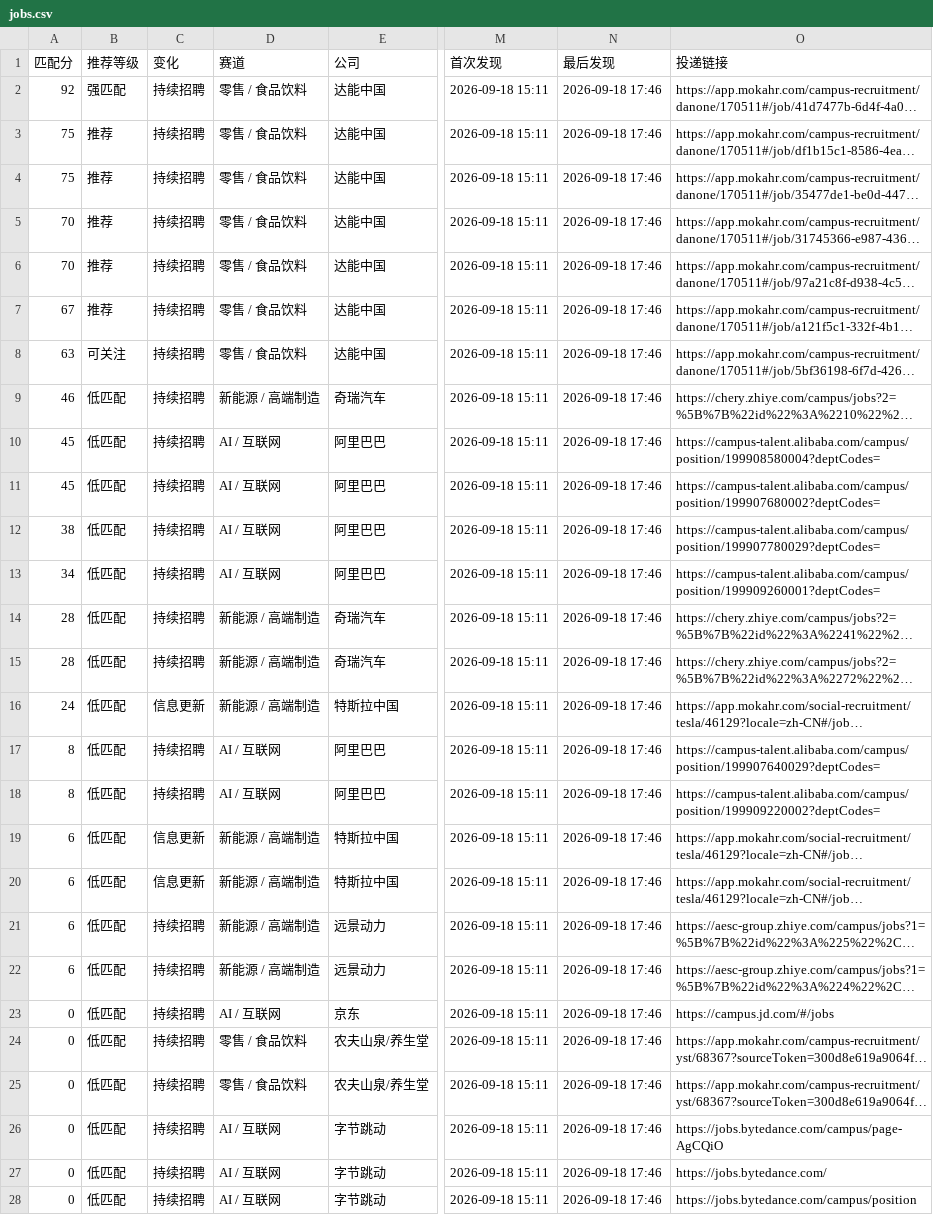
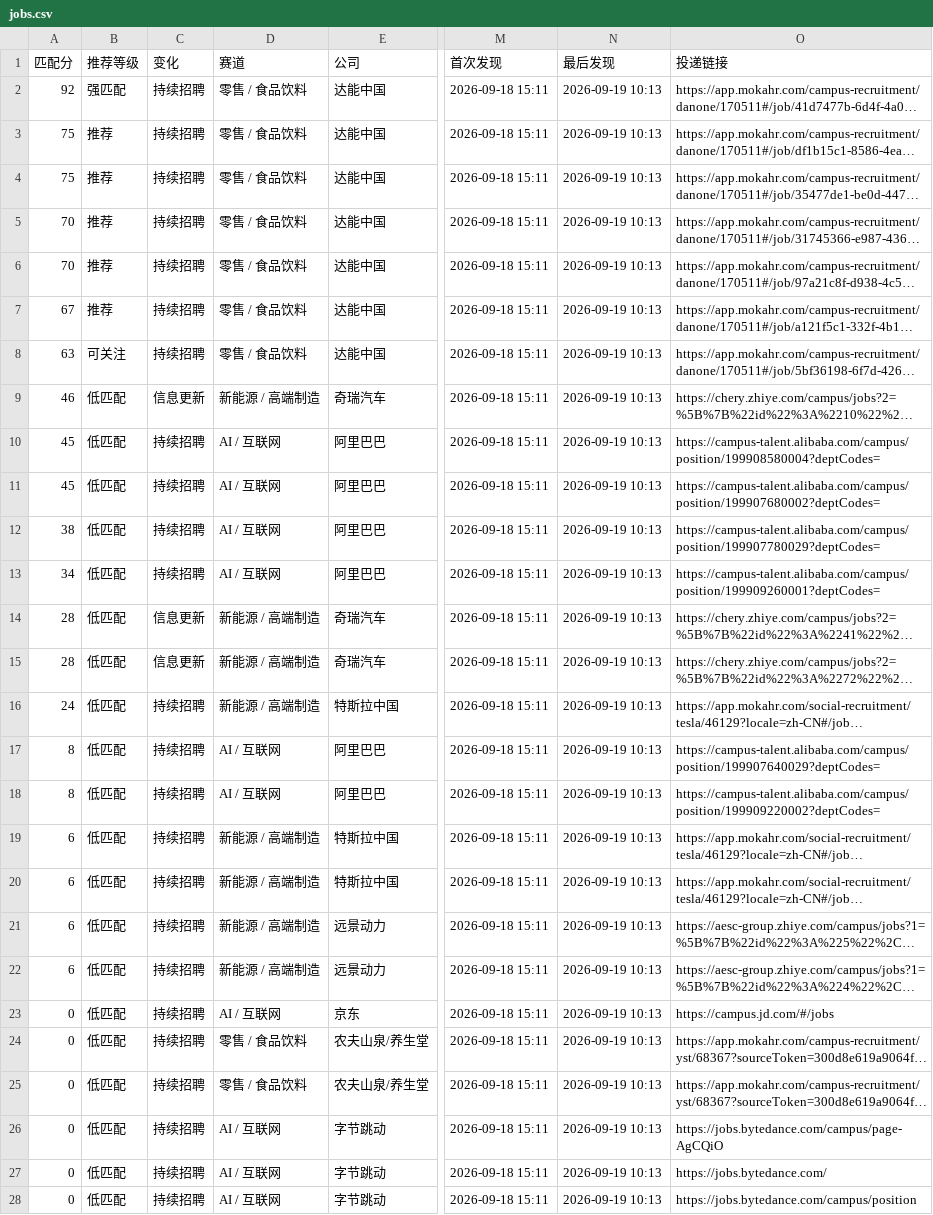
Before and after one commit to yujia2560/campus-job-radar, a CSV file: reports/jobs.csv, drawn as a sheet; only a part is shown, gaps mark what is left out; long unchanged cells end in …; the diff covers the shown part only; the diff names each change by its address in the sheet, - before the commit and + after, or states it on an @@ line.

```diff
--- a/reports/jobs.csv
+++ b/reports/jobs.csv
-N2:N28 (最后发现): 2026-09-18 17:46
+N2:N28 (最后发现): 2026-09-19 10:13
-C9 (变化): 持续招聘
+C9 (变化): 信息更新
-C14:C15 (变化): 持续招聘
+C14:C15 (变化): 信息更新
-C16 (变化): 信息更新
+C16 (变化): 持续招聘
-C19:C20 (变化): 信息更新
+C19:C20 (变化): 持续招聘
```
Also changed, not shown: 10 edited cells elsewhere in this file, 4 other files.
